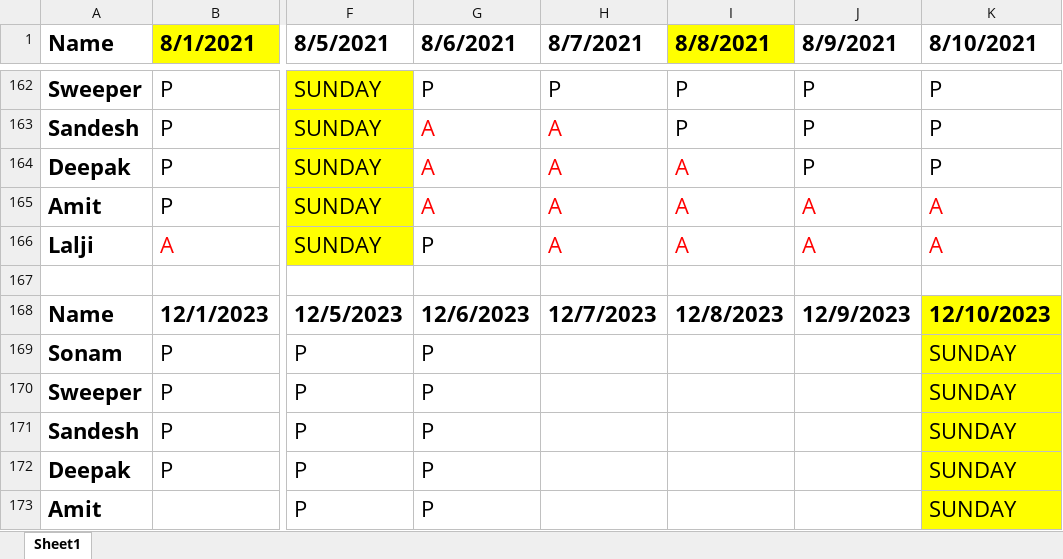
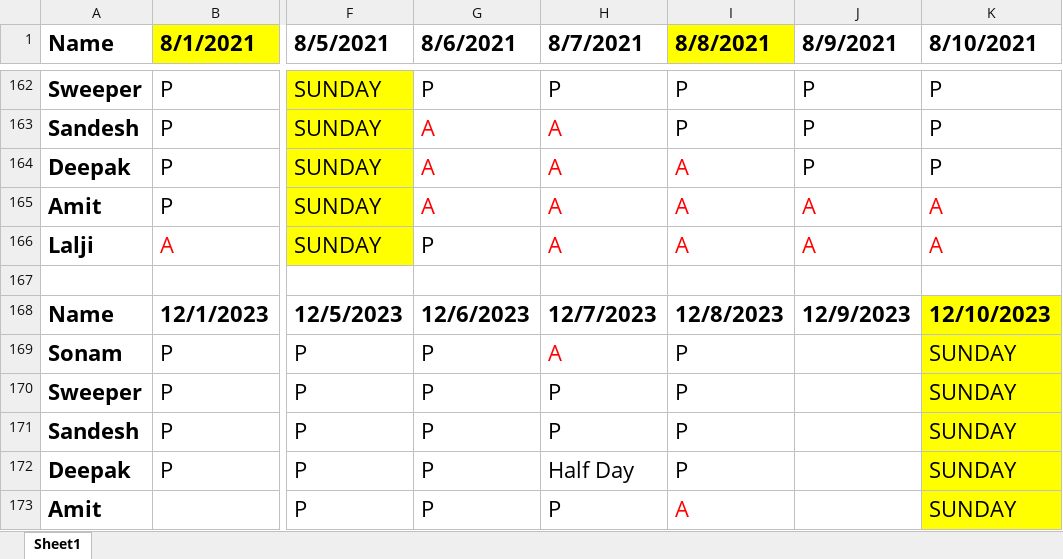
Before and after one commit to JPTechatronics/J-P-Techatronics-2023-2024, an Excel workbook: Attendance.xlsx, sheet Sheet1, drawn as a sheet; only a part is shown, gaps mark what is left out; values as stored, in another font and other column widths than the file's, no borders; the diff names each change by its address in the sheet, - before the commit and + after, or states it on an @@ line.

```diff
--- a/Attendance.xlsx (sheet Sheet1)
+++ b/Attendance.xlsx (sheet Sheet1)
-H169 (8/7/2021): (empty)
+H169 (8/7/2021): A
-I169:I172 (8/8/2021): (empty)
+I169:I172 (8/8/2021): P
-H170:H171 (8/7/2021): (empty)
+H170:H171 (8/7/2021): P
-H172 (8/7/2021): (empty)
+H172 (8/7/2021): Half Day
-H173 (8/7/2021): (empty)
+H173 (8/7/2021): P
-I173 (8/8/2021): (empty)
+I173 (8/8/2021): A
```
Also changed, not shown: Stock.xlsx.
